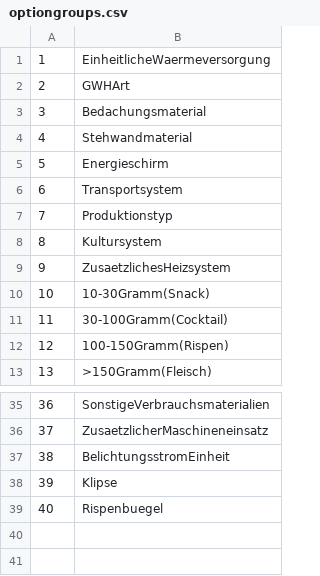
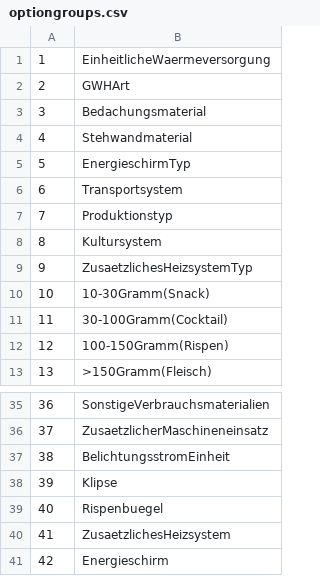
Before and after one commit to Lawdrian/benchmark-system-gb, a CSV file: backend/data/optiongroups.csv, drawn as a sheet; only a part is shown, gaps mark what is left out.

Commit message:
Make 2 fields optional
-energieschirm
-zusaetzliches Heizsystem

```diff
--- a/backend/data/optiongroups.csv
+++ b/backend/data/optiongroups.csv
@@ -4,3 +4,3 @@
 4,Stehwandmaterial
-5,Energieschirm
+5,EnergieschirmTyp
 6,Transportsystem
@@ -8,3 +8,3 @@
 8,Kultursystem
-9,ZusaetzlichesHeizsystem
+9,ZusaetzlichesHeizsystemTyp
 10,10-30Gramm(Snack)
@@ -39 +39,3 @@
 40,Rispenbuegel
+41,ZusaetzlichesHeizsystem
+42,Energieschirm
```
Also changed, not shown: backend/data/options.csv, backend/data/optionunits.csv, 14 other files.
